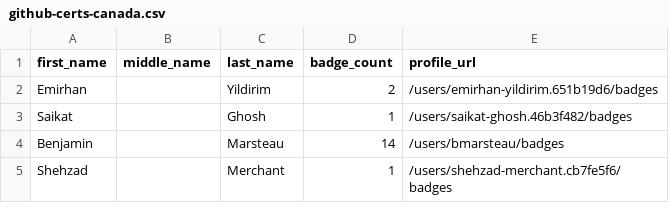
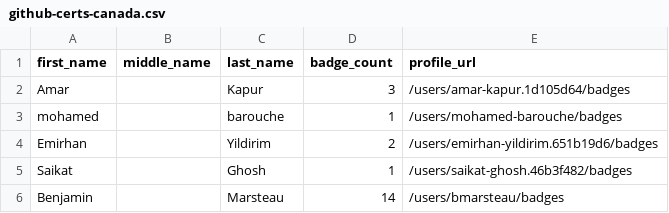
Before and after one commit to Joas707/github-certification-ranking-fork, a CSV file: datasource/github-certs-canada.csv, drawn as a sheet; only a part is shown; the shorter side is filled out with more unchanged rows.

```diff
--- a/datasource/github-certs-canada.csv
+++ b/datasource/github-certs-canada.csv
@@ -1,2 +1,4 @@
 first_name,middle_name,last_name,badge_count,profile_url
+Amar,,Kapur,3,/users/amar-kapur.1d105d64/badges
+mohamed,,barouche,1,/users/mohamed-barouche/badges
 Emirhan,,Yildirim,2,/users/emirhan-yildirim.651b19d6/badges
```
Also changed, not shown: datasource/github-certs-angola.csv, datasource/github-certs-brazil.csv, 17 other files.
